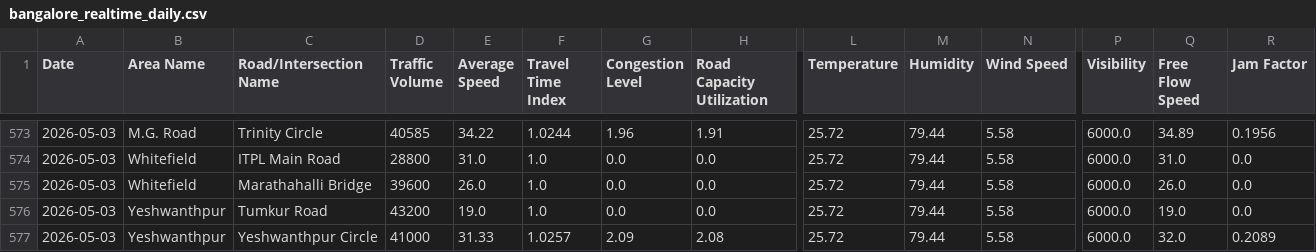
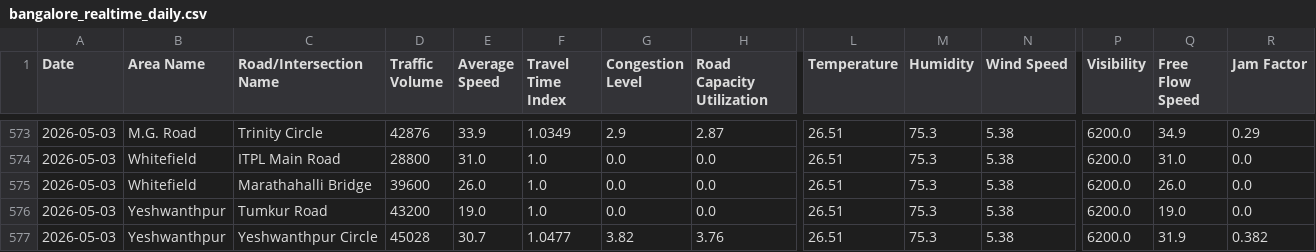
Before and after one commit to Deepa-chinnu/Research_traffic, a CSV file: RAC4_Revised/Realtime_Data_Collection/data/bangalore_realtime_daily.csv, drawn as a sheet; only a part is shown, gaps mark what is left out; the diff covers the shown part only; the diff names each change by its address in the sheet, - before the commit and + after, or states it on an @@ line.

```diff
--- a/RAC4_Revised/Realtime_Data_Collection/data/bangalore_realtime_daily.csv
+++ b/RAC4_Revised/Realtime_Data_Collection/data/bangalore_realtime_daily.csv
-D573 (Traffic Volume): 40585
+D573 (Traffic Volume): 42876
-E573 (Average Speed): 34.22
+E573 (Average Speed): 33.9
-F573 (Travel Time Index): 1.0244
+F573 (Travel Time Index): 1.0349
-G573 (Congestion Level): 1.96
+G573 (Congestion Level): 2.9
-H573 (Road Capacity Utilization): 1.91
+H573 (Road Capacity Utilization): 2.87
-L573:L577 (Temperature): 25.72
+L573:L577 (Temperature): 26.51
-M573:M577 (Humidity): 79.44
+M573:M577 (Humidity): 75.3
-N573:N577 (Wind Speed): 5.58
+N573:N577 (Wind Speed): 5.38
-P573:P577 (Visibility): 6000.0
+P573:P577 (Visibility): 6200.0
-Q573 (Free Flow Speed): 34.89
+Q573 (Free Flow Speed): 34.9
-R573 (Jam Factor): 0.1956
+R573 (Jam Factor): 0.29
-D577 (Traffic Volume): 41000
+D577 (Traffic Volume): 45028
-E577 (Average Speed): 31.33
+E577 (Average Speed): 30.7
-F577 (Travel Time Index): 1.0257
+F577 (Travel Time Index): 1.0477
-G577 (Congestion Level): 2.09
+G577 (Congestion Level): 3.82
-H577 (Road Capacity Utilization): 2.08
+H577 (Road Capacity Utilization): 3.76
-Q577 (Free Flow Speed): 32.0
+Q577 (Free Flow Speed): 31.9
-R577 (Jam Factor): 0.2089
+R577 (Jam Factor): 0.382
```
Also changed, not shown: 95 edited cells elsewhere in this file, 1 other file.
